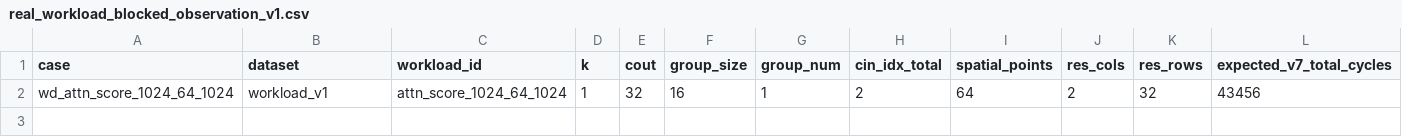
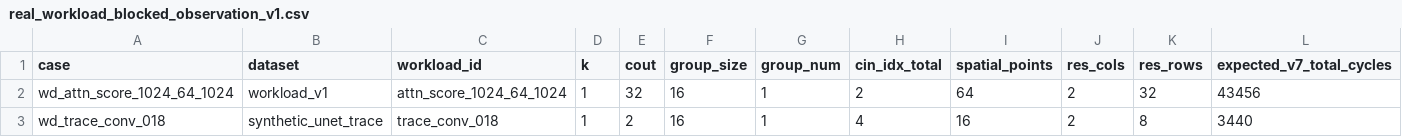
Before and after one commit to Hughger/FLOOD, a CSV file: results/flood_pytorchsim_backend_v1/workload_direct_rtl_validation_v1/real_workload_blocked_observation_v1.csv, drawn as a sheet; only a part is shown; rows hold the shown columns only; the diff names each change by its address in the sheet, - before the commit and + after, or states it on an @@ line.

```diff
--- a/results/flood_pytorchsim_backend_v1/workload_direct_rtl_validation_v1/real_workload_blocked_observation_v1.csv
+++ b/results/flood_pytorchsim_backend_v1/workload_direct_rtl_validation_v1/real_workload_blocked_observation_v1.csv
+row 3: wd_trace_conv_018 | synthetic_unet_trace | trace_conv_018 | 1 | 2 | 16 | 1 | 4 | 16 | 2 | 8 | 3440
```
Also changed, not shown: results/flood_pytorchsim_backend_v1/group16_v7_workload_v1/group16_v7_workload_details.csv, results/flood_pytorchsim_backend_v1/simulator_adversarial_review_v1/findings.csv, 14 other files.
